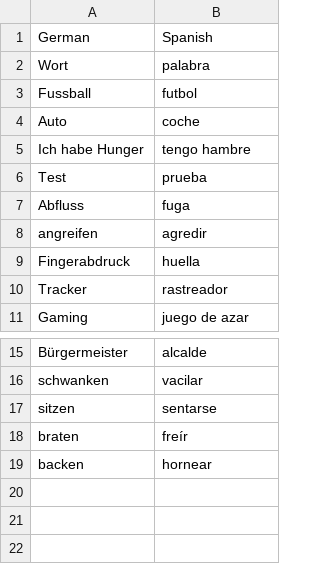
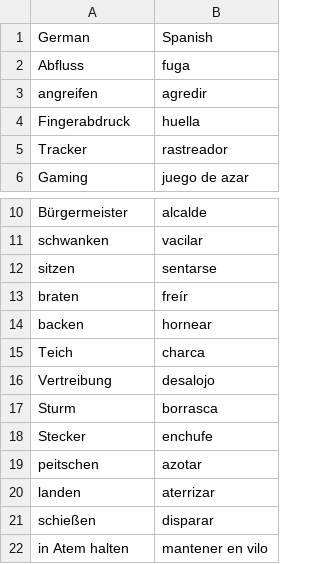
Before and after one commit to nwulkow/personalized_vocab_coach, a CSV file: word_lists/german_spanish.csv, drawn as a sheet; only a part is shown, gaps mark what is left out.

```diff
--- a/word_lists/german_spanish.csv
+++ b/word_lists/german_spanish.csv
@@ -1,7 +1,2 @@
 German,Spanish
-Wort,palabra
-Fussball,futbol
-Auto,coche
-Ich habe Hunger,tengo hambre
-Test,prueba
 Abfluss,fuga
@@ -19 +14,9 @@ braten,freír
 backen,hornear
+Teich,charca
+Vertreibung,desalojo
+Sturm,borrasca
+Stecker,enchufe
+peitschen,azotar
+landen,aterrizar
+schießen,disparar
+in Atem halten,mantener en vilo
```
Also changed, not shown: 3 other files.
